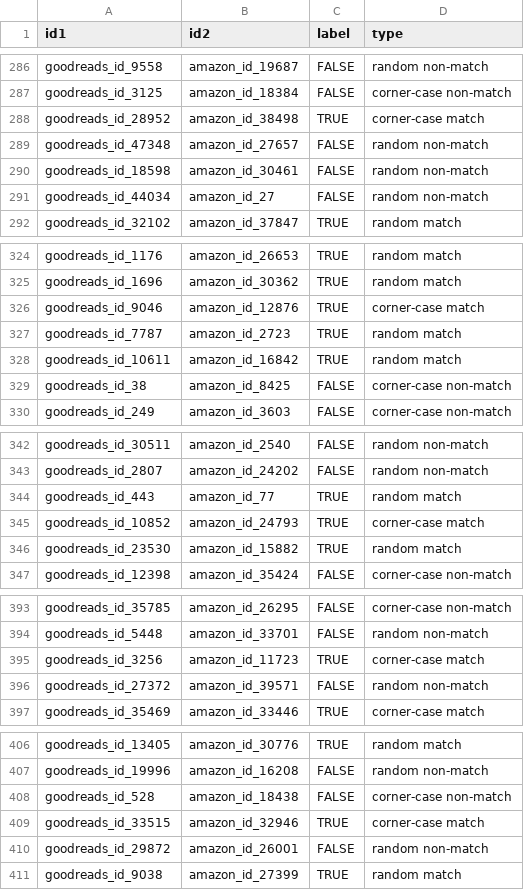
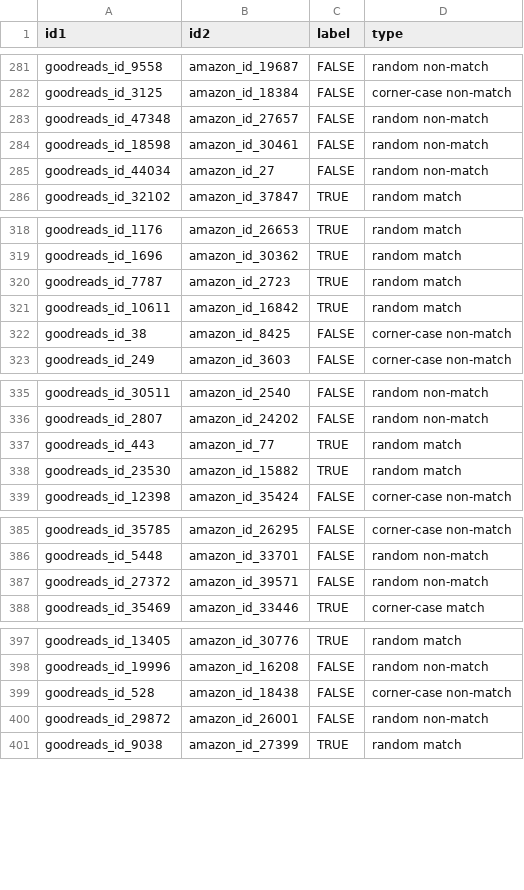
Before and after one commit to Web-Data-Integration-Team/Books-Data-Integration, a CSV file: gold_standard/goodreads_amazon_all_with_type.csv, drawn as a sheet; only a part is shown, gaps mark what is left out; the diff covers the shown part only.

```diff
--- a/gold_standard/goodreads_amazon_all_with_type.csv
+++ b/gold_standard/goodreads_amazon_all_with_type.csv
@@ -287,3 +282,2 @@ goodreads_id_9558,amazon_id_19687,FALSE,random non-match
 goodreads_id_3125,amazon_id_18384,FALSE,corner-case non-match
-goodreads_id_28952,amazon_id_38498,TRUE,corner-case match
 goodreads_id_47348,amazon_id_27657,FALSE,random non-match
@@ -325,3 +319,2 @@ goodreads_id_1176,amazon_id_26653,TRUE,random match
 goodreads_id_1696,amazon_id_30362,TRUE,random match
-goodreads_id_9046,amazon_id_12876,TRUE,corner-case match
 goodreads_id_7787,amazon_id_2723,TRUE,random match
@@ -344,3 +337,2 @@ goodreads_id_2807,amazon_id_24202,FALSE,random non-match
 goodreads_id_443,amazon_id_77,TRUE,random match
-goodreads_id_10852,amazon_id_24793,TRUE,corner-case match
 goodreads_id_23530,amazon_id_15882,TRUE,random match
@@ -394,3 +386,2 @@ goodreads_id_35785,amazon_id_26295,FALSE,corner-case non-match
 goodreads_id_5448,amazon_id_33701,FALSE,random non-match
-goodreads_id_3256,amazon_id_11723,TRUE,corner-case match
 goodreads_id_27372,amazon_id_39571,FALSE,random non-match
@@ -408,3 +399,2 @@ goodreads_id_19996,amazon_id_16208,FALSE,random non-match
 goodreads_id_528,amazon_id_18438,FALSE,corner-case non-match
-goodreads_id_33515,amazon_id_32946,TRUE,corner-case match
 goodreads_id_29872,amazon_id_26001,FALSE,random non-match
```
Also changed, not shown: 12 removed rows elsewhere in this file, gold_standard/amazon_dbpedia_all_with_type.csv, gold_standard/amazon_dbpedia_check.csv, 11 other files.
